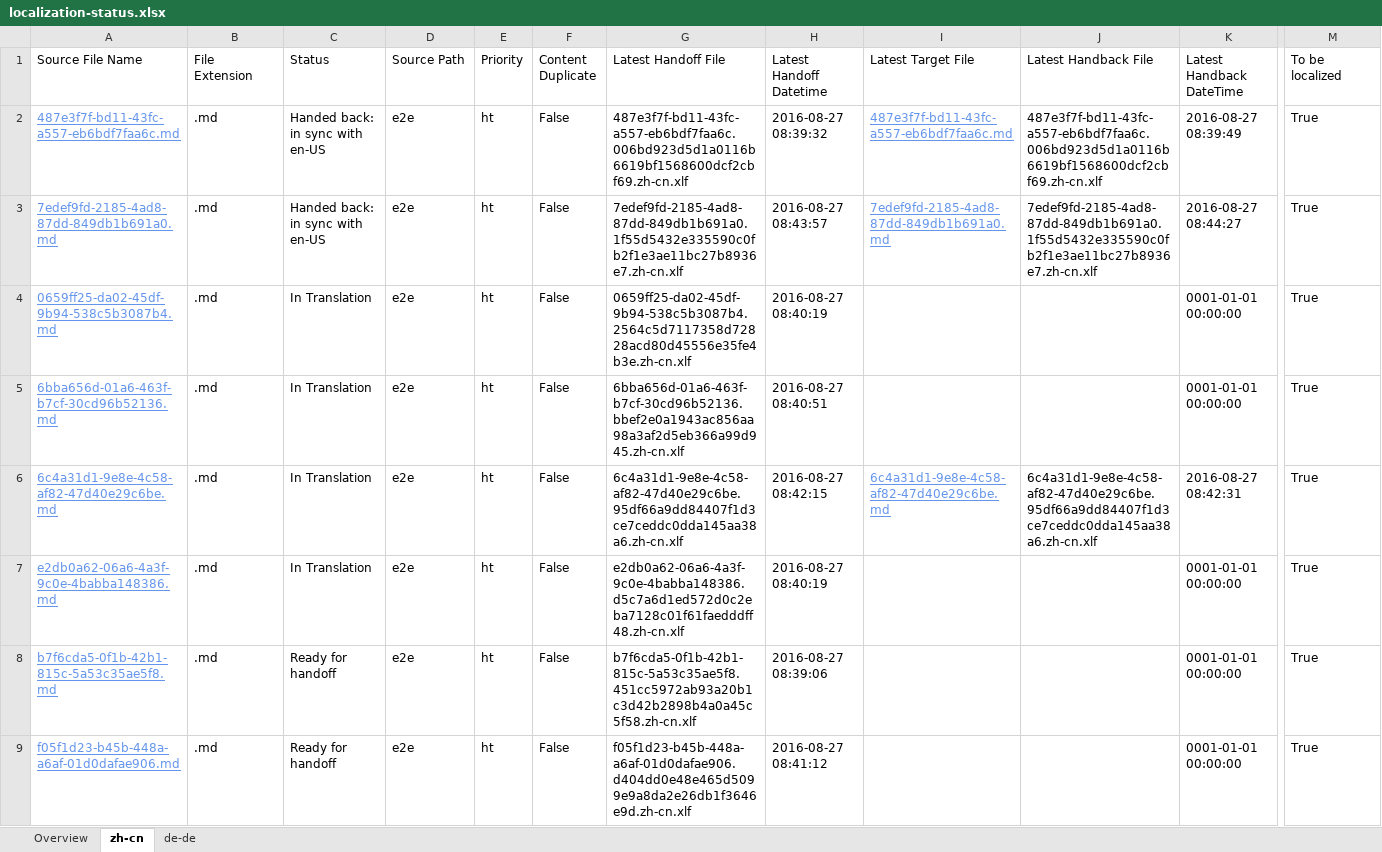
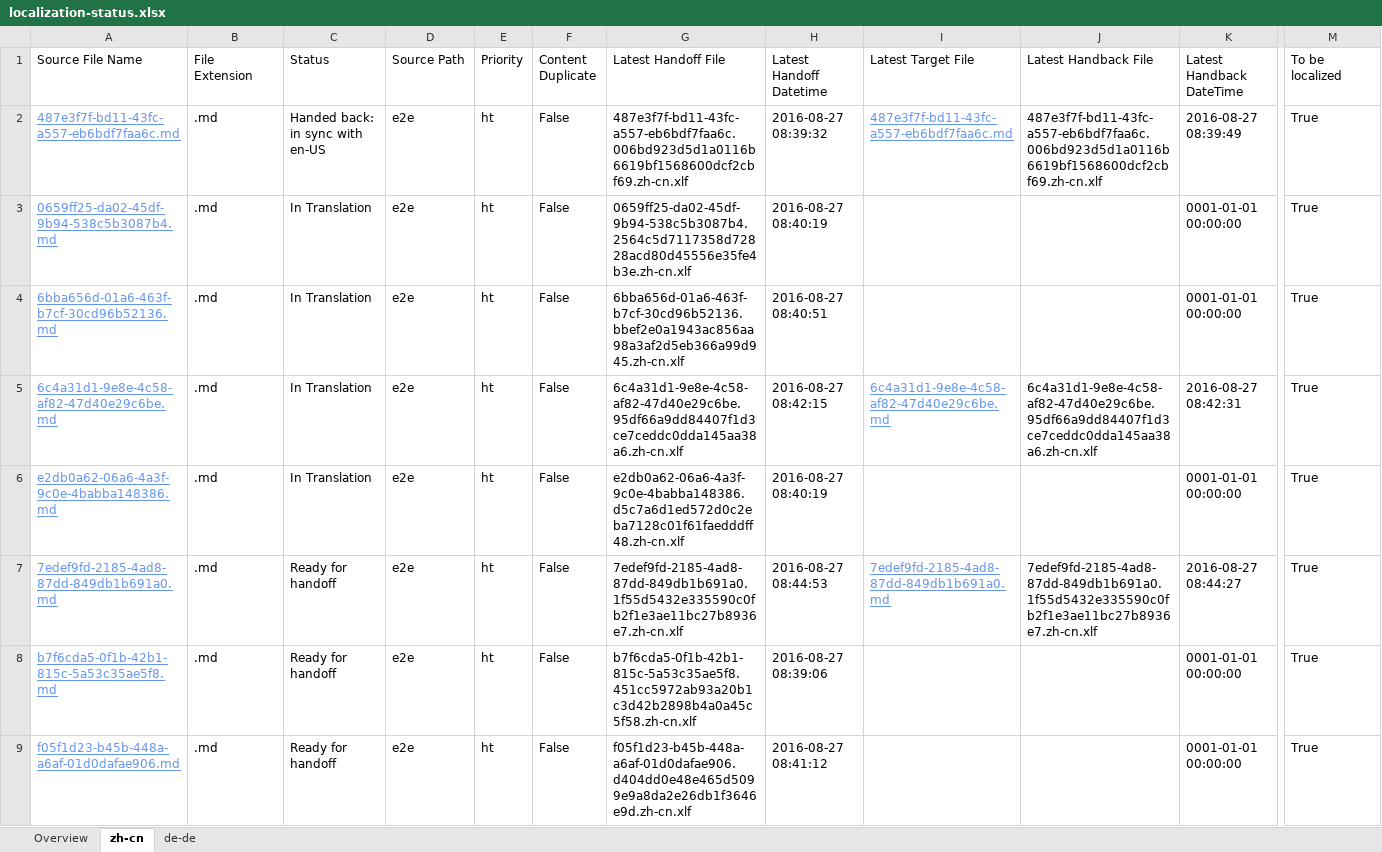
Before and after one commit to OpenLocalizationTestOrg/ol-test0-handback, an Excel workbook: ol-handback/OpenLocalizationTestOrg/ol-test0/ci/localization-status.xlsx, sheet zh-cn, drawn as a sheet; only a part is shown, gaps mark what is left out; values as stored, in another font and other column widths than the file's, no borders; table styles not drawn; removed rows and columns are numbered as before the commit, all else as after; rows hold the shown columns only; the diff names each change by its address in the sheet, - before the commit and + after, or states it on an @@ line.

Commit message:
Generate Report for Handoff

```diff
--- a/ol-handback/OpenLocalizationTestOrg/ol-test0/ci/localization-status.xlsx (sheet zh-cn)
+++ b/ol-handback/OpenLocalizationTestOrg/ol-test0/ci/localization-status.xlsx (sheet zh-cn)
-row 3: 7edef9fd-2185-4ad8-87dd-849db1b691a0.md | .md | Handed back: in sync with en-US | e2e | ht | False | 7edef9fd-2185-4ad8-87dd-849db1b691a0.1f55d5432e335590c0fb2f1e3ae11bc27b8936e7.zh-cn.xlf | 2016-08-27 08:43:57 | 7edef9fd-2185-4ad8-87dd-849db1b691a0.md | 7edef9fd-2185-4ad8-87dd-849db1b691a0.1f55d5432e335590c0fb2f1e3ae11bc27b8936e7.zh-cn.xlf | 2016-08-27 08:44:27 | True
+row 7: 7edef9fd-2185-4ad8-87dd-849db1b691a0.md | .md | Ready for handoff | e2e | ht | False | 7edef9fd-2185-4ad8-87dd-849db1b691a0.1f55d5432e335590c0fb2f1e3ae11bc27b8936e7.zh-cn.xlf | 2016-08-27 08:44:53 | 7edef9fd-2185-4ad8-87dd-849db1b691a0.md | 7edef9fd-2185-4ad8-87dd-849db1b691a0.1f55d5432e335590c0fb2f1e3ae11bc27b8936e7.zh-cn.xlf | 2016-08-27 08:44:27 | True
```
Also changed, not shown: sheet de-de, sheet Overview.
